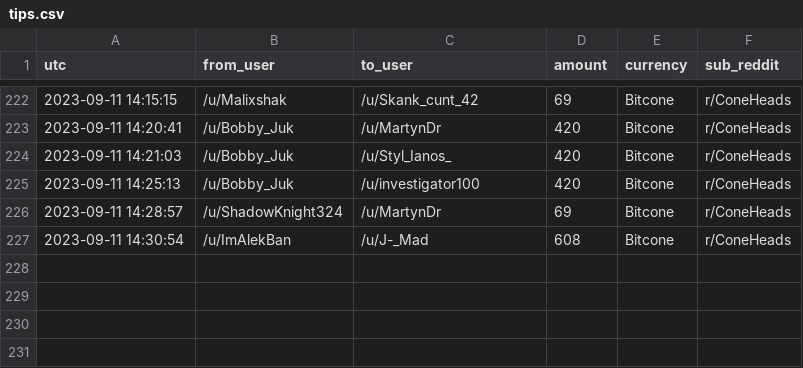
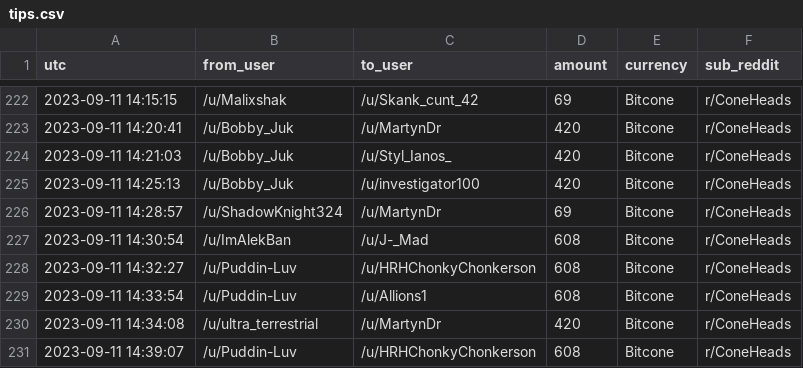
Before and after one commit to birdwastheword/Coneheads-Tip-Leaderboard, a CSV file: runs/2023-09-11/tips.csv, drawn as a sheet; only a part is shown, gaps mark what is left out; the diff names each change by its address in the sheet, - before the commit and + after, or states it on an @@ line.

```diff
--- a/runs/2023-09-11/tips.csv
+++ b/runs/2023-09-11/tips.csv
+row 228: 2023-09-11 14:32:27 | /u/Puddin-Luv | /u/HRHChonkyChonkerson | 608 | Bitcone | r/ConeHeads
+row 229: 2023-09-11 14:33:54 | /u/Puddin-Luv | /u/Allions1 | 608 | Bitcone | r/ConeHeads
+row 230: 2023-09-11 14:34:08 | /u/ultra_terrestrial | /u/MartynDr | 420 | Bitcone | r/ConeHeads
+row 231: 2023-09-11 14:39:07 | /u/Puddin-Luv | /u/HRHChonkyChonkerson | 608 | Bitcone | r/ConeHeads
```
Also changed, not shown: 2 other files.
